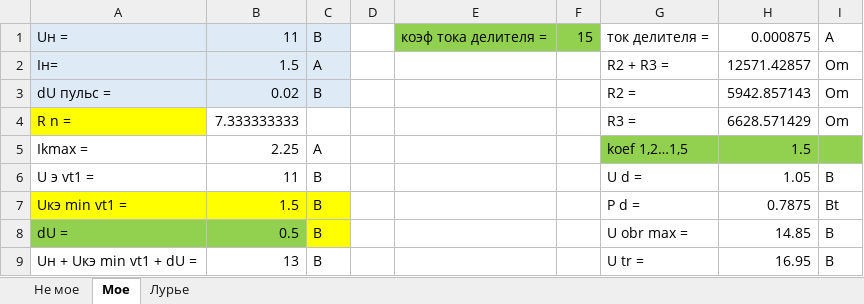
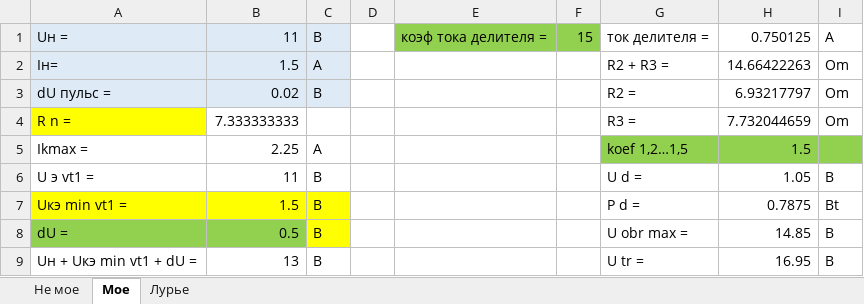
Before and after one commit to Hlebnica/Computational-methods, an Excel workbook: Курсовая Электроника/Бульбулятор.xlsx, sheet Мое, drawn as a sheet; only a part is shown; values as stored, in another font and other column widths than the file's, no borders; the diff covers the shown part only; the diff names each change by its address in the sheet, - before the commit and + after, or states it on an @@ line.

```diff
--- a/Курсовая Электроника/Бульбулятор.xlsx (sheet Мое)
+++ b/Курсовая Электроника/Бульбулятор.xlsx (sheet Мое)
-H1: 0.000875
+H1: 0.750125
-H2: 12571.42857
+H2: 14.66422263
-H3: 5942.857143
+H3: 6.93217797
-H4: 6628.571429
+H4: 7.732044659
```
Also changed, not shown: 15 edited cells elsewhere in this sheet, sheet Лурье, 1 other file.
